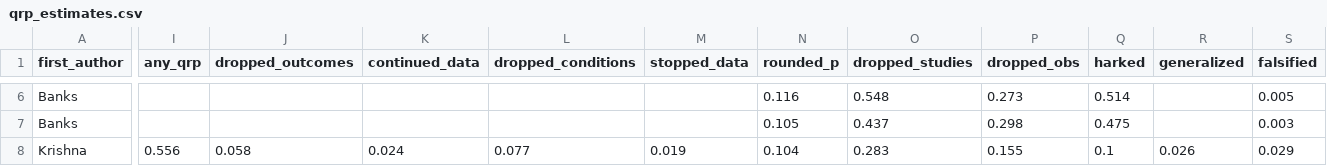
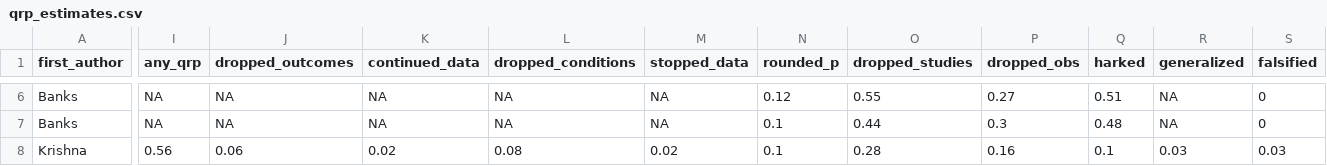
Before and after one commit to hannahmoro/annual_review_rrr_p6, a CSV file: qrp_estimates.csv, drawn as a sheet; only a part is shown, gaps mark what is left out; the diff covers the shown part only; the diff names each change by its address in the sheet, - before the commit and + after, or states it on an @@ line.

```diff
--- a/qrp_estimates.csv
+++ b/qrp_estimates.csv
-I6:I7 (any_qrp): (empty)
+I6:I7 (any_qrp): NA
-J6:J7 (dropped_outcomes): (empty)
+J6:J7 (dropped_outcomes): NA
-K6:K7 (continued_data): (empty)
+K6:K7 (continued_data): NA
-L6:L7 (dropped_conditions): (empty)
+L6:L7 (dropped_conditions): NA
-M6:M7 (stopped_data): (empty)
+M6:M7 (stopped_data): NA
-N6 (rounded_p): 0.116
+N6 (rounded_p): 0.12
-O6 (dropped_studies): 0.548
+O6 (dropped_studies): 0.55
-P6 (dropped_obs): 0.273
+P6 (dropped_obs): 0.27
-Q6 (harked): 0.514
+Q6 (harked): 0.51
-R6:R7 (generalized): (empty)
+R6:R7 (generalized): NA
-S6 (falsified): 0.005
+S6 (falsified): 0
-N7 (rounded_p): 0.105
+N7 (rounded_p): 0.1
-O7 (dropped_studies): 0.437
+O7 (dropped_studies): 0.44
-P7 (dropped_obs): 0.298
+P7 (dropped_obs): 0.3
-Q7 (harked): 0.475
+Q7 (harked): 0.48
-S7 (falsified): 0.003
+S7 (falsified): 0
-I8 (any_qrp): 0.556
+I8 (any_qrp): 0.56
-J8 (dropped_outcomes): 0.058
+J8 (dropped_outcomes): 0.06
-K8 (continued_data): 0.024
+K8 (continued_data): 0.02
-L8 (dropped_conditions): 0.077
+L8 (dropped_conditions): 0.08
-M8 (stopped_data): 0.019
+M8 (stopped_data): 0.02
-N8 (rounded_p): 0.104
+N8 (rounded_p): 0.1
-O8 (dropped_studies): 0.283
+O8 (dropped_studies): 0.28
-P8 (dropped_obs): 0.155
+P8 (dropped_obs): 0.16
-R8 (generalized): 0.026
+R8 (generalized): 0.03
-S8 (falsified): 0.029
+S8 (falsified): 0.03
```
Also changed, not shown: 128 edited cells elsewhere in this file, behavior_survey_codes.csv, 22 other files.
